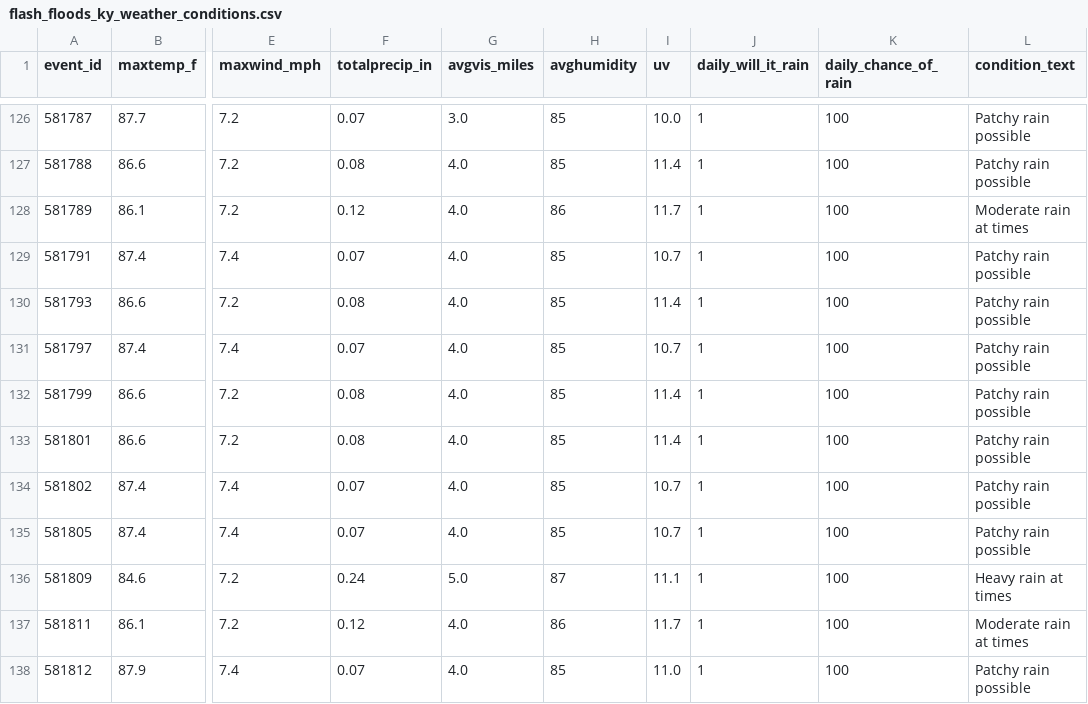
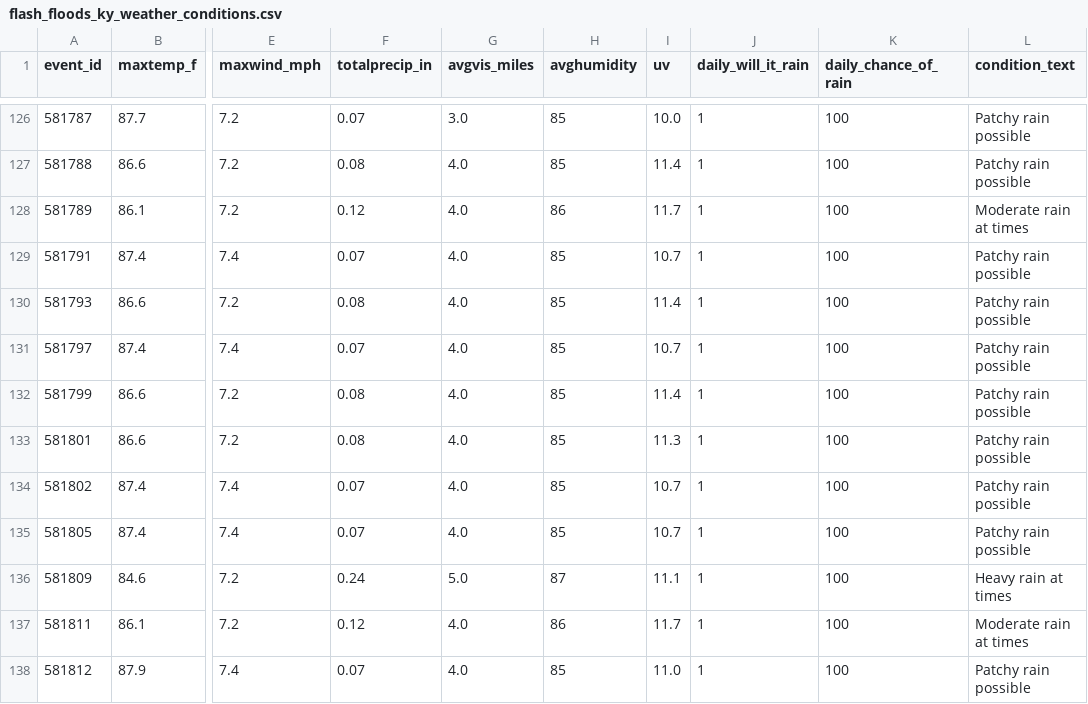
Before and after one commit to ashleyadehart/flash_floods_ky_2015_2025, a CSV file: data/raw/flash_floods_ky_weather_conditions.csv, drawn as a sheet; only a part is shown, gaps mark what is left out; the diff covers the shown part only; the diff names each change by its address in the sheet, - before the commit and + after, or states it on an @@ line.

```diff
--- a/data/raw/flash_floods_ky_weather_conditions.csv
+++ b/data/raw/flash_floods_ky_weather_conditions.csv
-I133 (uv): 11.4
+I133 (uv): 11.3
```
Also changed, not shown: 24 edited cells elsewhere in this file, 3 other files.
